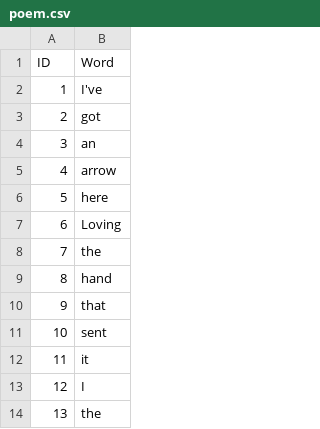
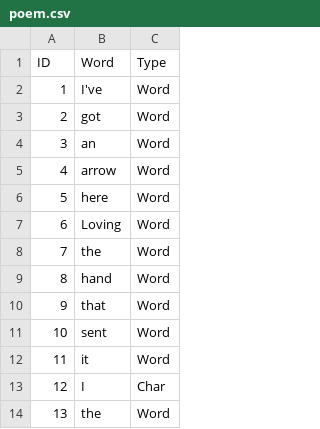
Before and after one commit to andrewten45/personal-project-1, a CSV file: snippets/parsing/poem.csv, drawn as a sheet; only a part is shown; the diff names each change by its address in the sheet, - before the commit and + after, or states it on an @@ line.

```diff
--- a/snippets/parsing/poem.csv
+++ b/snippets/parsing/poem.csv
+column C (Type), rows 2-14: Word | Word | Word | Word | Word | Word | Word | Word | Word | Word | Word | Char | Word
```
Also changed, not shown: 4 other files.
